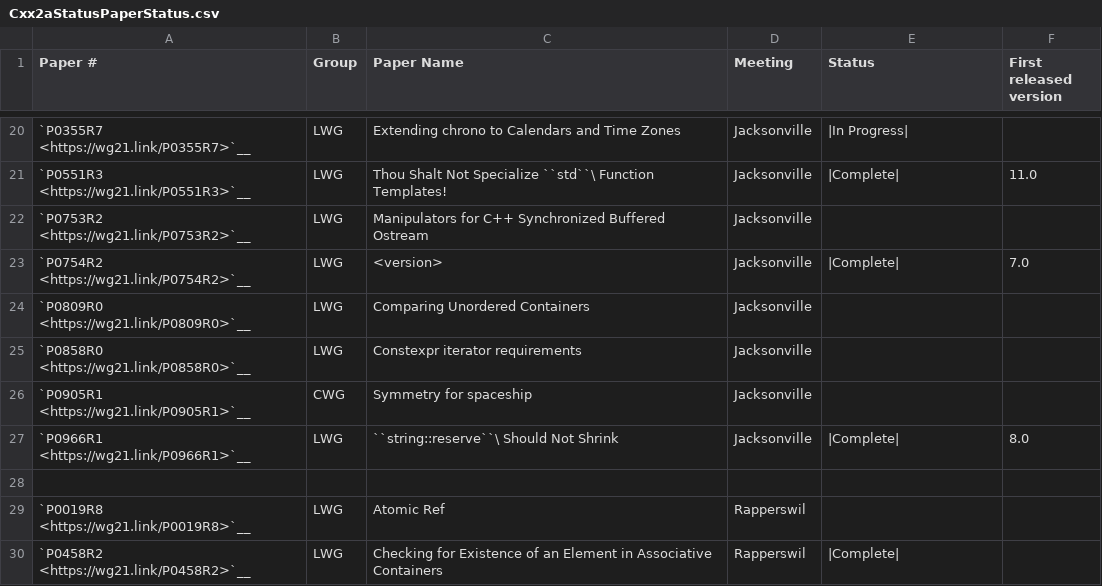
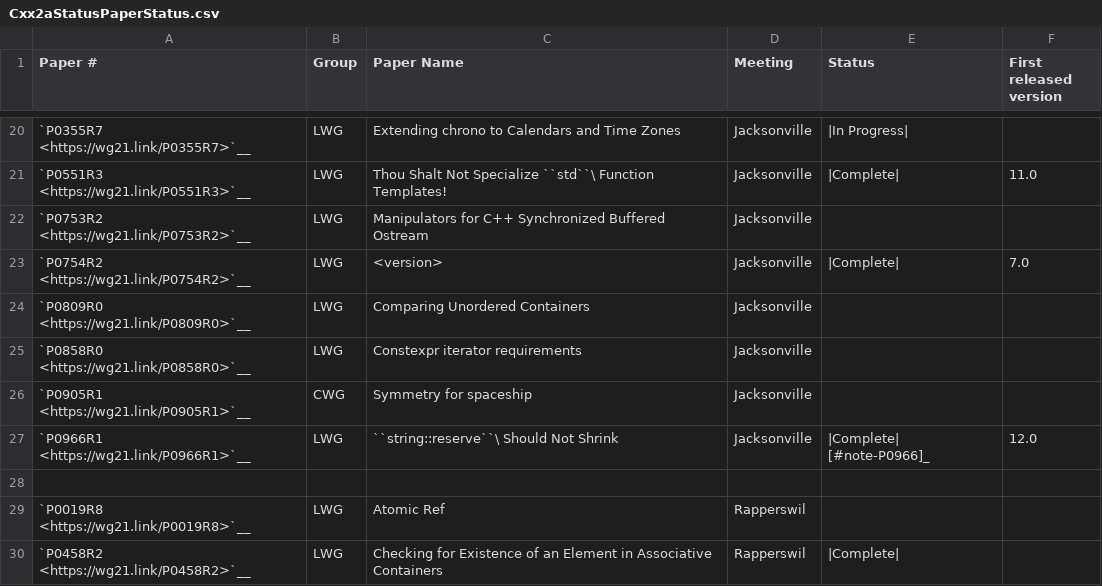
Before and after one commit to open-vela/nuttx_libs_libxx_libcxx, a CSV file: docs/Cxx2aStatusPaperStatus.csv, drawn as a sheet; only a part is shown, gaps mark what is left out.

```diff
--- a/docs/Cxx2aStatusPaperStatus.csv
+++ b/docs/Cxx2aStatusPaperStatus.csv
@@ -26,3 +26,3 @@
 "`P0905R1 <https://wg21.link/P0905R1>`__","CWG","Symmetry for spaceship","Jacksonville","",""
-"`P0966R1 <https://wg21.link/P0966R1>`__","LWG","``string::reserve``\  Should Not Shrink","Jacksonville","|Complete|","8.0"
+"`P0966R1 <https://wg21.link/P0966R1>`__","LWG","``string::reserve``\  Should Not Shrink","Jacksonville","|Complete| [#note-P0966]_","12.0"
 "","","","","",""
```
Also changed, not shown: 6 other files.
